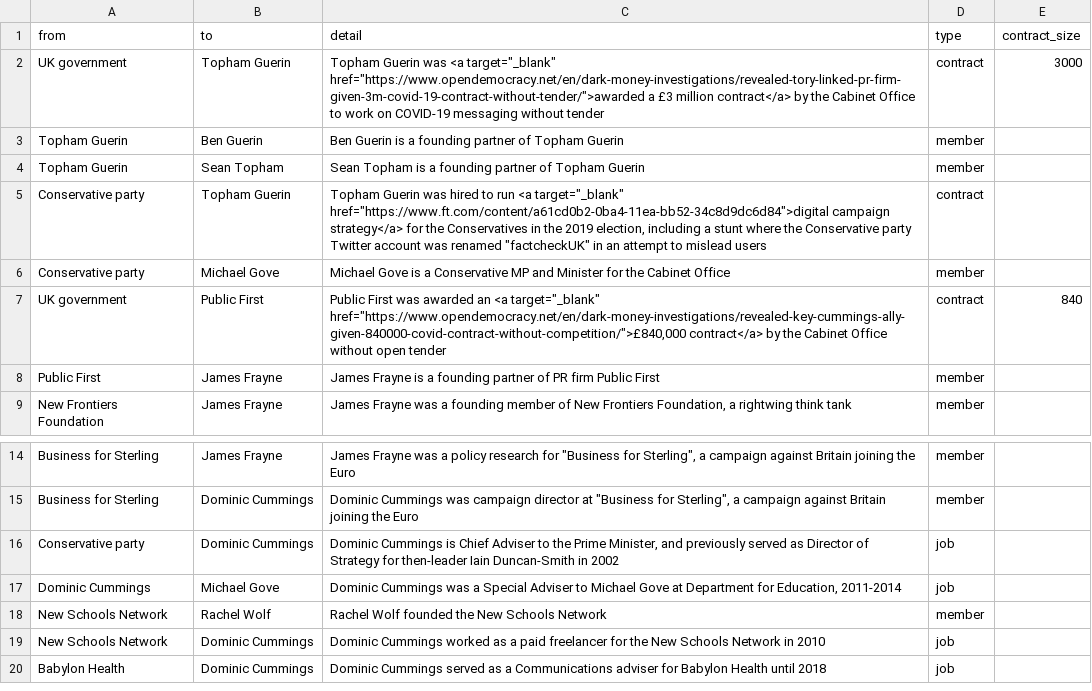
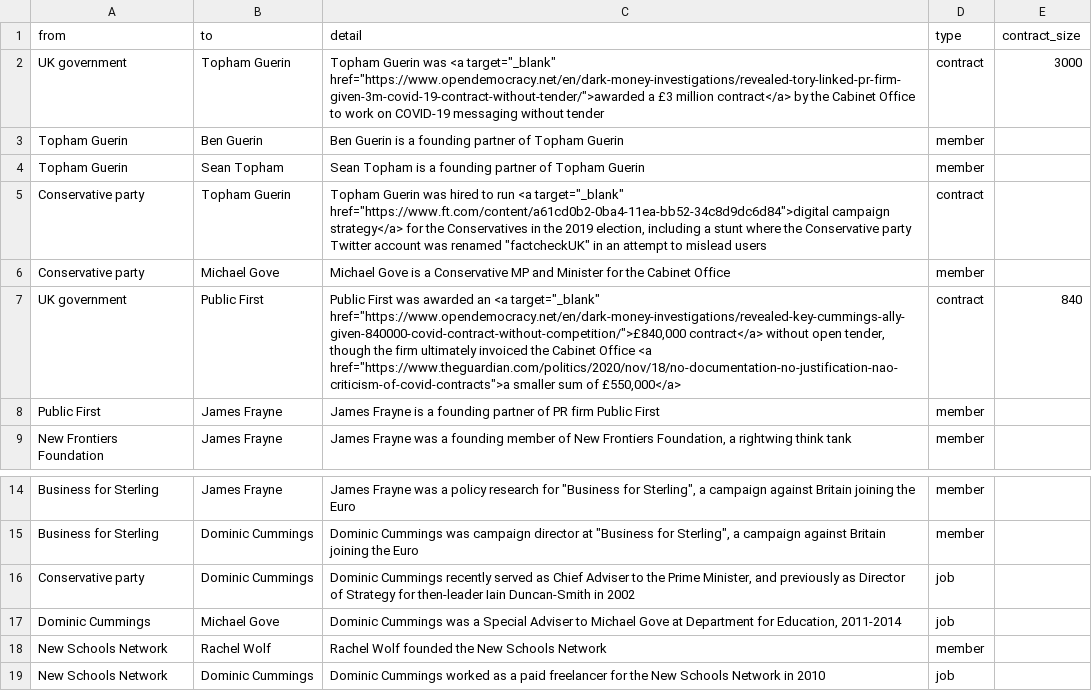
Before and after one commit to sophieehill/my-little-crony, a CSV file: connections.csv, drawn as a sheet; only a part is shown, gaps mark what is left out; the shorter side is filled out with more unchanged rows; the diff covers the shown part only.

```diff
--- a/connections.csv
+++ b/connections.csv
@@ -6,3 +6,3 @@ Conservative party,Topham Guerin,"Topham Guerin was hired to run <a target=""_bl
 Conservative party,Michael Gove,Michael Gove is a Conservative MP and Minister for the Cabinet Office,member,
-UK government,Public First,"Public First was awarded an <a target=""_blank"" href=""https://www.opendemocracy.net/en/dark-money-investigations/revealed-key-cummings-ally-given-840000-covid-contract-without-competition/"">£840,000 contract</a> by the Cabinet Office without open tender",contract,840
+UK government,Public First,"Public First was awarded an <a target=""_blank"" href=""https://www.opendemocracy.net/en/dark-money-investigations/revealed-key-cummings-ally-given-840000-covid-contract-without-competition/"">£840,000 contract</a> without open tender, though the firm ultimately invoiced the Cabinet Office <a href=""https://www.theguardian.com/politics/2020/nov/18/no-documentation-no-justification-nao-criticism-of-covid-contracts"">a smaller sum of £550,000</a>",contract,840
 Public First,James Frayne,James Frayne is a founding partner of PR firm Public First,member,
@@ -15,3 +15,3 @@ Business for Sterling,James Frayne,"James Frayne was a policy research for ""Bus
 Business for Sterling,Dominic Cummings,"Dominic Cummings was campaign director at ""Business for Sterling"", a campaign against Britain joining the Euro",member,
-Conservative party,Dominic Cummings,"Dominic Cummings is Chief Adviser to the Prime Minister, and previously served as Director of Strategy for then-leader Iain Duncan-Smith in 2002",job,
+Conservative party,Dominic Cummings,"Dominic Cummings recently served as Chief Adviser to the Prime Minister, and previously as Director of Strategy for then-leader Iain Duncan-Smith in 2002",job,
 Dominic Cummings,Michael Gove,"Dominic Cummings was a Special Adviser to Michael Gove at Department for Education, 2011-2014",job,
```
Also changed, not shown: 21 added rows and 1 removed row elsewhere in this file, people.csv, 6 other files.
